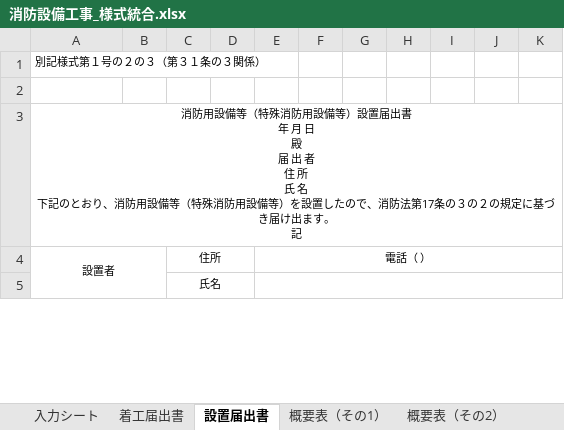
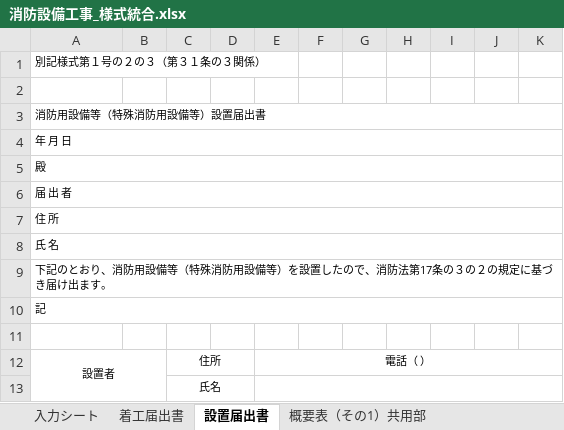
Before and after one commit to accessprotoda-maker/claude-project, an Excel workbook: 消防設備工事_様式統合.xlsx, sheet 設置届出書, drawn as a sheet; only a part is shown; values as stored, in another font and other column widths than the file's, no borders; ↵ is a line break in a cell; the diff names each change by its address in the sheet, - before the commit and + after, or states it on an @@ line.

```diff
--- a/消防設備工事_様式統合.xlsx (sheet 設置届出書)
+++ b/消防設備工事_様式統合.xlsx (sheet 設置届出書)
-sheet tab: 概要表（その1）
+sheet tab: 概要表（その1）共用部
-A3: …置届出書 ↵ 年 月 日 ↵ 殿 ↵ 届 出 者 ↵ 住 所 ↵ 氏 名 ↵ 下記のとおり、消防用設備等（特殊消防用設備等）を設置したので、消防法第17条の３の２の規定に基づき届け出ます。 ↵ 記
+A3: …置届出書
-A3 alignment: center
+A3 alignment: left
+row 4: 年 月 日
+row 5: 殿
+row 6: 届 出 者
+row 7: 住 所
+row 8: 氏 名
+row 9: 下記のとおり、消防用設備等（特殊消防用設備等）を設置したので、消防法第17条の３の２の規定に基づき届け出ます。
+row 10: 記
+row 11: (empty)
```
Also changed, not shown: sheet 着工届出書, sheet 試験結果(様式34), sheet 概要表（その2）共用部, sheet 試験結果(様式11), sheet 概要表（その1）共用部, other sheet tabs, 1 other file.
